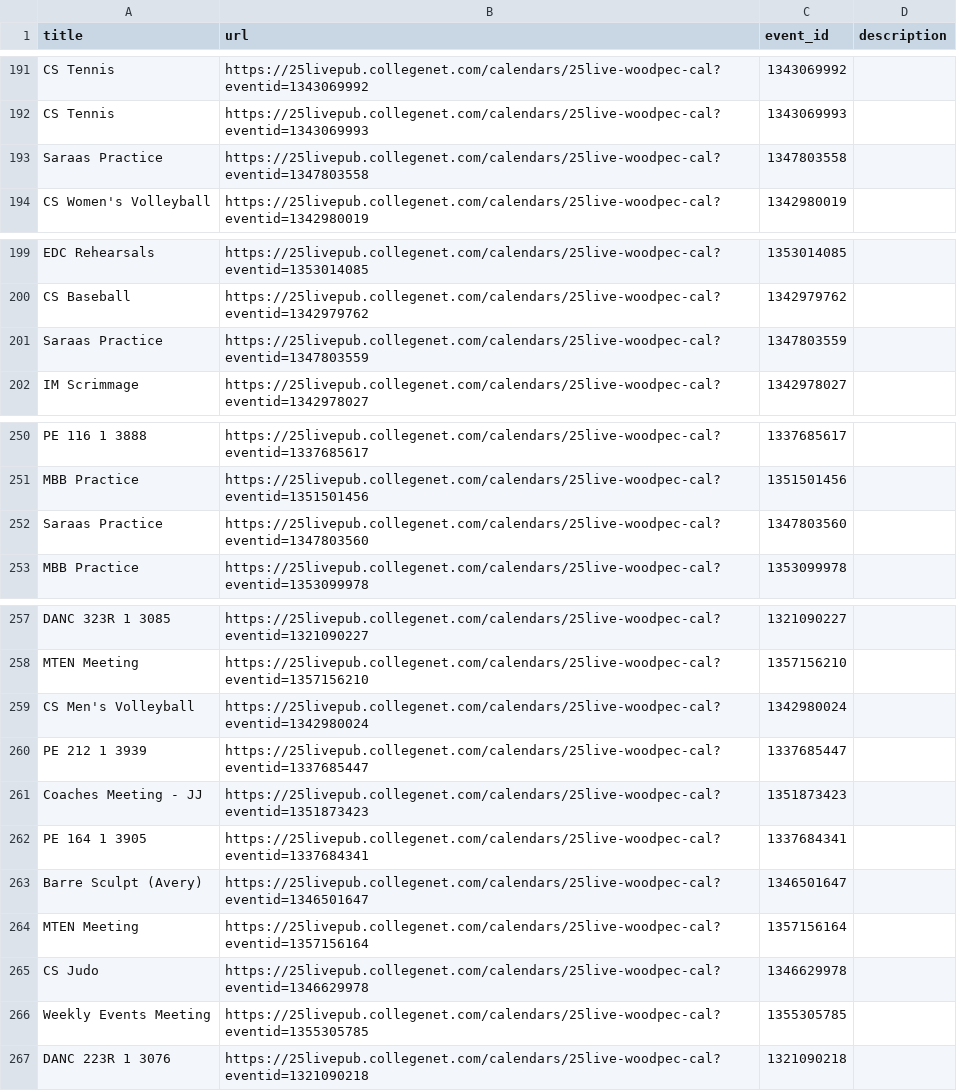
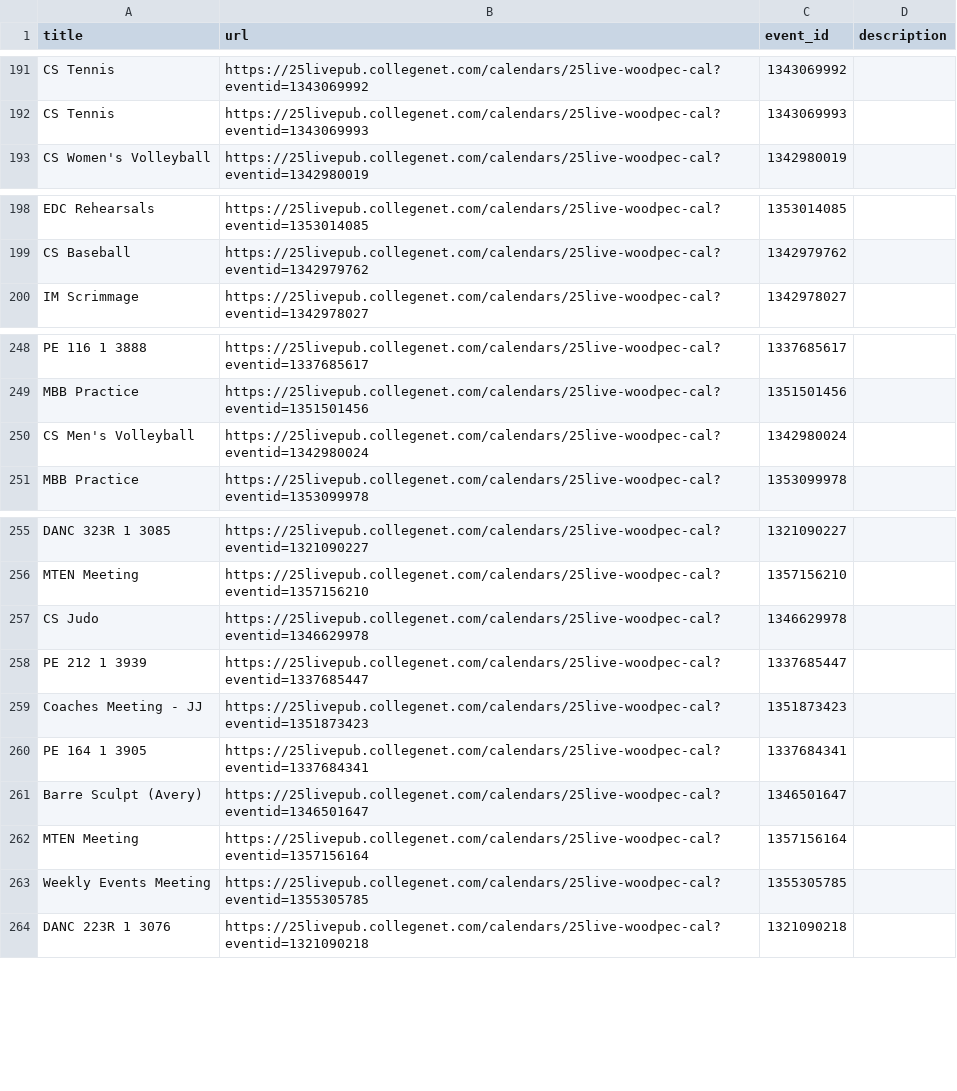
Before and after one commit to toan-vt/badminton, a CSV file: event_links_no_descriptions.csv, drawn as a sheet; only a part is shown, gaps mark what is left out; the diff covers the shown part only.

```diff
--- a/event_links_no_descriptions.csv
+++ b/event_links_no_descriptions.csv
@@ -192,3 +192,2 @@ CS Tennis,https://25livepub.collegenet.com/calendars/25live-woodpec-cal?eventid=
 CS Tennis,https://25livepub.collegenet.com/calendars/25live-woodpec-cal?eventid=1343069993,1343069993,
-Saraas Practice,https://25livepub.collegenet.com/calendars/25live-woodpec-cal?eventid=1347803558,1347803558,
 CS Women's Volleyball,https://25livepub.collegenet.com/calendars/25live-woodpec-cal?eventid=1342980019,1342980019,
@@ -200,3 +199,2 @@ EDC Rehearsals,https://25livepub.collegenet.com/calendars/25live-woodpec-cal?eve
 CS Baseball,https://25livepub.collegenet.com/calendars/25live-woodpec-cal?eventid=1342979762,1342979762,
-Saraas Practice,https://25livepub.collegenet.com/calendars/25live-woodpec-cal?eventid=1347803559,1347803559,
 IM Scrimmage,https://25livepub.collegenet.com/calendars/25live-woodpec-cal?eventid=1342978027,1342978027,
@@ -251,3 +249,3 @@ PE 116 1 3888,https://25livepub.collegenet.com/calendars/25live-woodpec-cal?even
 MBB Practice,https://25livepub.collegenet.com/calendars/25live-woodpec-cal?eventid=1351501456,1351501456,
-Saraas Practice,https://25livepub.collegenet.com/calendars/25live-woodpec-cal?eventid=1347803560,1347803560,
+CS Men's Volleyball,https://25livepub.collegenet.com/calendars/25live-woodpec-cal?eventid=1342980024,1342980024,
 MBB Practice,https://25livepub.collegenet.com/calendars/25live-woodpec-cal?eventid=1353099978,1353099978,
@@ -258,3 +256,3 @@ DANC 323R 1 3085,https://25livepub.collegenet.com/calendars/25live-woodpec-cal?e
 MTEN Meeting,https://25livepub.collegenet.com/calendars/25live-woodpec-cal?eventid=1357156210,1357156210,
-CS Men's Volleyball,https://25livepub.collegenet.com/calendars/25live-woodpec-cal?eventid=1342980024,1342980024,
+CS Judo,https://25livepub.collegenet.com/calendars/25live-woodpec-cal?eventid=1346629978,1346629978,
 PE 212 1 3939,https://25livepub.collegenet.com/calendars/25live-woodpec-cal?eventid=1337685447,1337685447,
@@ -264,3 +262,2 @@ Barre Sculpt (Avery),https://25livepub.collegenet.com/calendars/25live-woodpec-c
 MTEN Meeting,https://25livepub.collegenet.com/calendars/25live-woodpec-cal?eventid=1357156164,1357156164,
-CS Judo,https://25livepub.collegenet.com/calendars/25live-woodpec-cal?eventid=1346629978,1346629978,
 Weekly Events Meeting,https://25livepub.collegenet.com/calendars/25live-woodpec-cal?eventid=1355305785,1355305785,
```
Also changed, not shown: 2 removed rows and 8 moved rows elsewhere in this file, event_links.csv, 6 other files.
